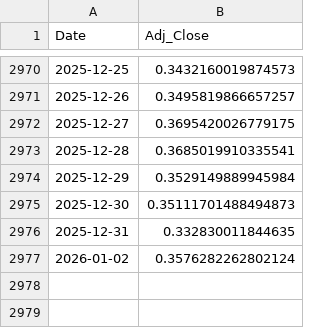
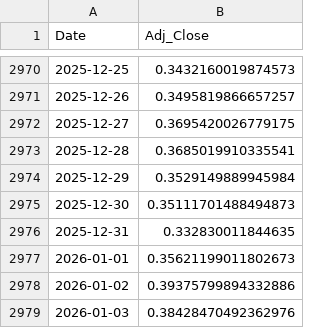
Before and after one commit to Gyumin5/MoneyFlow, a CSV file: data/ADA-USD.csv, drawn as a sheet; only a part is shown, gaps mark what is left out.

```diff
--- a/data/ADA-USD.csv
+++ b/data/ADA-USD.csv
@@ -2976,2 +2976,4 @@ Date,Adj_Close
 2025-12-31,0.332830011844635
-2026-01-02,0.3576282262802124
+2026-01-01,0.35621199011802673
+2026-01-02,0.39375799894332886
+2026-01-03,0.38428470492362976
```
Also changed, not shown: data/BIL.csv, data/EFA.csv, 22 other files.
